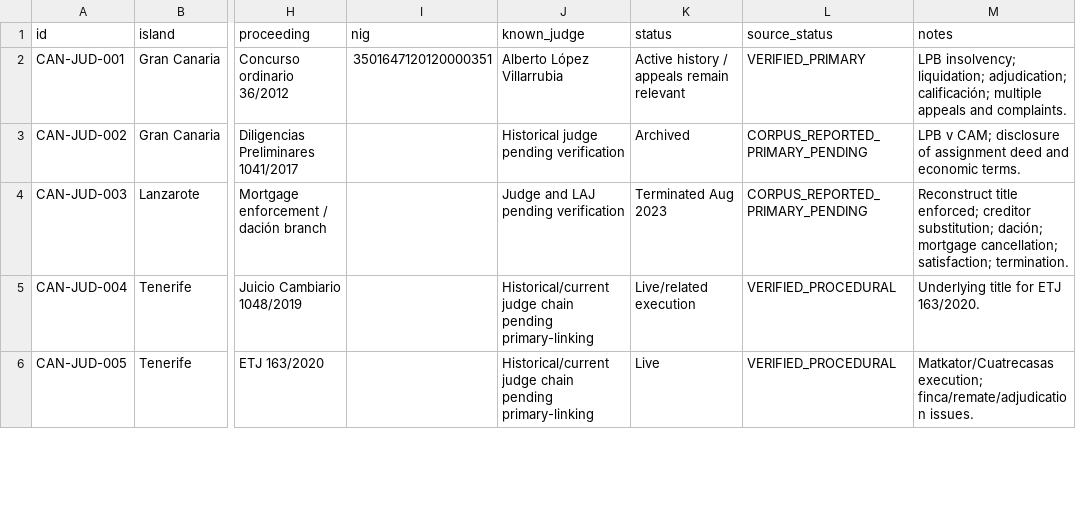
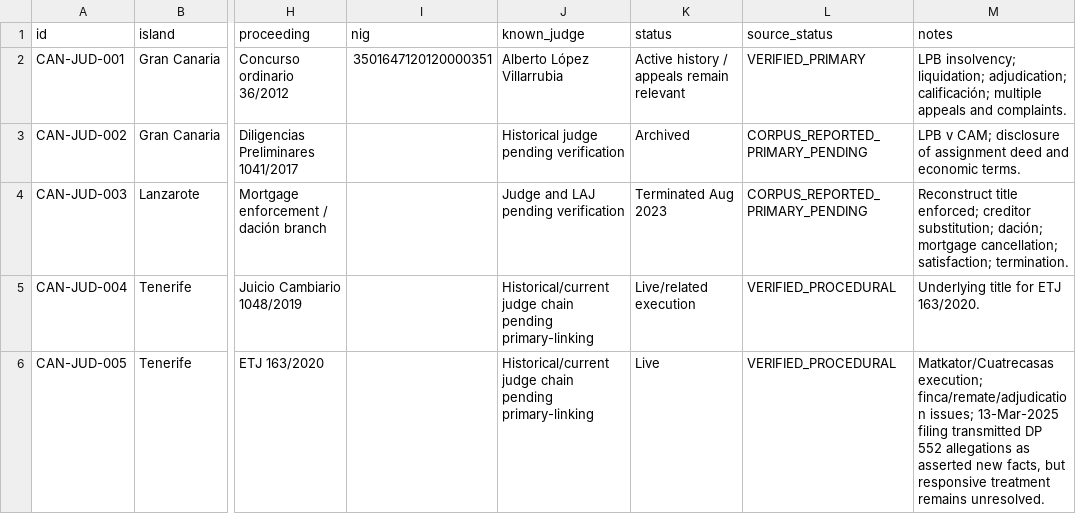
Before and after one commit to sbu001monterecco/por-derecho, a CSV file: archive/judicial-intelligence/courts.csv, drawn as a sheet; only a part is shown, gaps mark what is left out; the diff covers the shown part only; the diff names each change by its address in the sheet, - before the commit and + after, or states it on an @@ line.

Commit message:
Add DP552→DP711 courts and refine DP1132/ETJ scope

```diff
--- a/archive/judicial-intelligence/courts.csv
+++ b/archive/judicial-intelligence/courts.csv
-M6 (notes): …execution; finca/remate/adjudication issues.
+M6 (notes): …execution; finca/remate/adjudication issues; 13-Mar-2025 filing transmitted DP 552 allegations as asserted new facts, but responsive treatment remains unresolved.
```
Also changed, not shown: 2 added rows and 5 edited cells elsewhere in this file.
